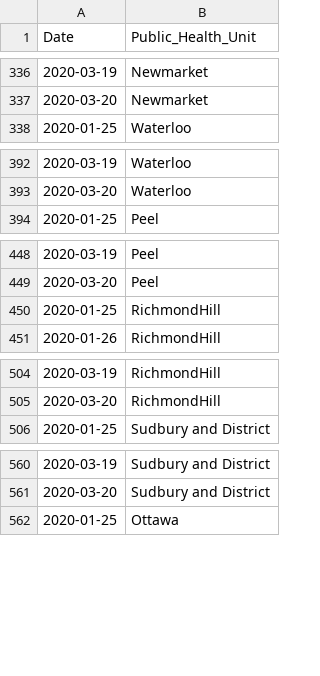
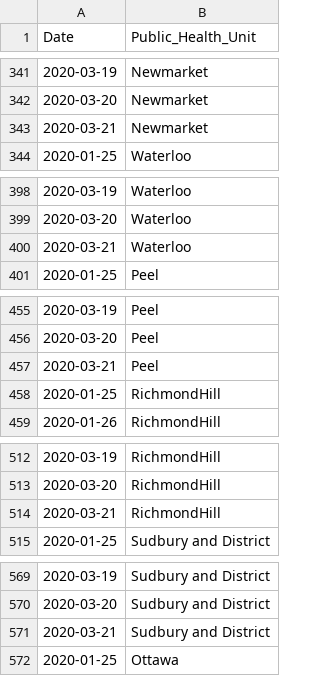
Before and after one commit to DUGroup/Ontario-COVID-19-Research, a CSV file: Data/dates_all.csv, drawn as a sheet; only a part is shown, gaps mark what is left out; the diff covers the shown part only.

```diff
--- a/Data/dates_all.csv
+++ b/Data/dates_all.csv
@@ -337,2 +342,3 @@ Date,Public_Health_Unit
 2020-03-20,Newmarket
+2020-03-21,Newmarket
 2020-01-25,Waterloo
@@ -393,2 +399,3 @@ Date,Public_Health_Unit
 2020-03-20,Waterloo
+2020-03-21,Waterloo
 2020-01-25,Peel
@@ -449,2 +456,3 @@ Date,Public_Health_Unit
 2020-03-20,Peel
+2020-03-21,Peel
 2020-01-25,RichmondHill
@@ -505,2 +513,3 @@ Date,Public_Health_Unit
 2020-03-20,RichmondHill
+2020-03-21,RichmondHill
 2020-01-25,Sudbury and District
@@ -561,2 +570,3 @@ Date,Public_Health_Unit
 2020-03-20,Sudbury and District
+2020-03-21,Sudbury and District
 2020-01-25,Ottawa
```
Also changed, not shown: 25 added rows elsewhere in this file, Data/ontario_corona_cases.csv, 1 other file.
